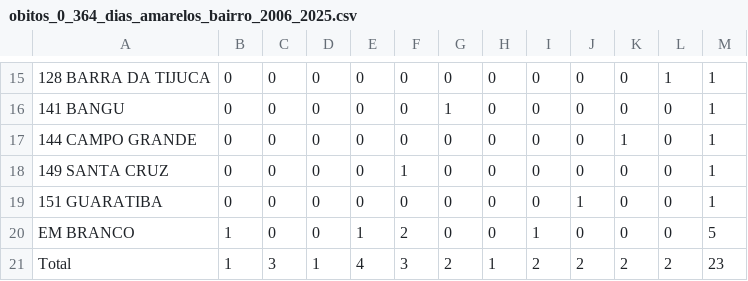
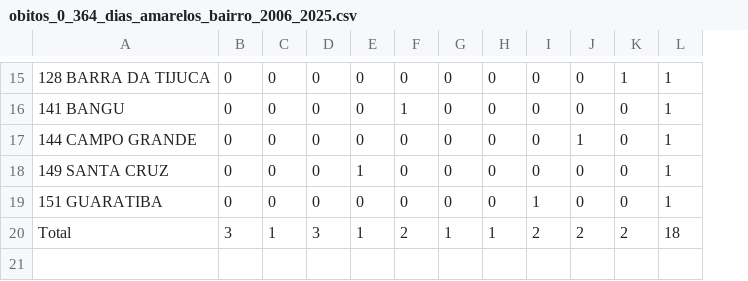
Before and after one commit to ipp-dados/analise_primeira_infancia, a CSV file: dados_locais/mortalidade/obitos_0_364_dias_amarelos_bairro_2006_2025.csv, drawn as a sheet; only a part is shown, gaps mark what is left out; removed rows and columns are numbered as before the commit, all else as after; the diff covers the shown part only; the diff names each change by its address in the sheet, - before the commit and + after, or states it on an @@ line.

```diff
--- a/dados_locais/mortalidade/obitos_0_364_dias_amarelos_bairro_2006_2025.csv
+++ b/dados_locais/mortalidade/obitos_0_364_dias_amarelos_bairro_2006_2025.csv
-column L, rows 15-19: 1 | 0 | 0 | 0 | 0; row 21: 2
-K15: 0
+K15: 1
-F16: 0
+F16: 1
-G16: 1
+G16: 0
-J17: 0
+J17: 1
-K17: 1
+K17: 0
-E18: 0
+E18: 1
-F18: 1
+F18: 0
-I19: 0
+I19: 1
-J19: 1
+J19: 0
-row 20: EM BRANCO | 1 | 0 | 0 | 1 | 2 | 0 | 0 | 1 | 0 | 0 | 0 | 5
-B20: 1
+B20: 3
-C20: 3
+C20: 1
-D20: 1
+D20: 3
-E20: 4
+E20: 1
-F20: 3
+F20: 2
-G20: 2
+G20: 1
-L20: 23
+L20: 18
```
Also changed, not shown: 35 edited cells elsewhere in this file, dados_locais/mortalidade/obitos_0_364_dias_indigenas_bairro_2006_2025.csv, dados_locais/mortalidade/obitos_0_364_dias_nao_informado_bairro_2006_2025.csv, 34 other files.
